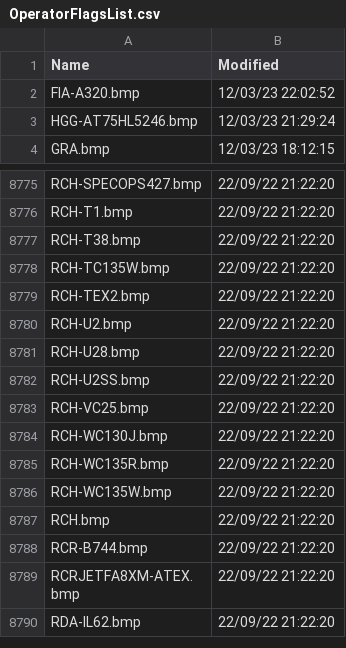
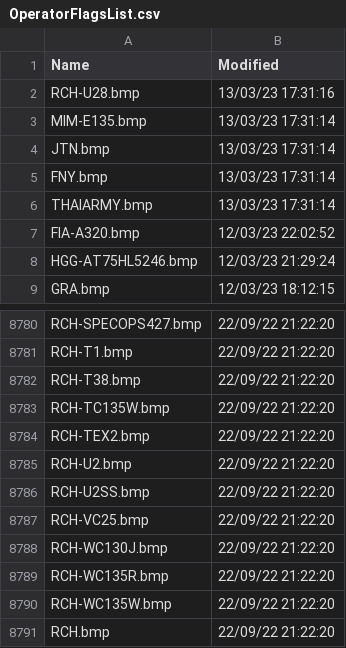
Before and after one commit to classicvalues/VRSOperatorFlags, a CSV file: OperatorFlagsList.csv, drawn as a sheet; only a part is shown, gaps mark what is left out; the shorter side is filled out with more unchanged rows; removed rows and columns are numbered as before the commit, all else as after; the diff names each change by its address in the sheet, - before the commit and + after, or states it on an @@ line.

```diff
--- a/OperatorFlagsList.csv
+++ b/OperatorFlagsList.csv
+row 2: RCH-U28.bmp | 13/03/23 17:31:16
+row 3: MIM-E135.bmp | 13/03/23 17:31:14
+row 4: JTN.bmp | 13/03/23 17:31:14
+row 5: FNY.bmp | 13/03/23 17:31:14
+row 6: THAIARMY.bmp | 13/03/23 17:31:14
-row 8781: RCH-U28.bmp | 22/09/22 21:22:20
```
Also changed, not shown: 1 other file.
